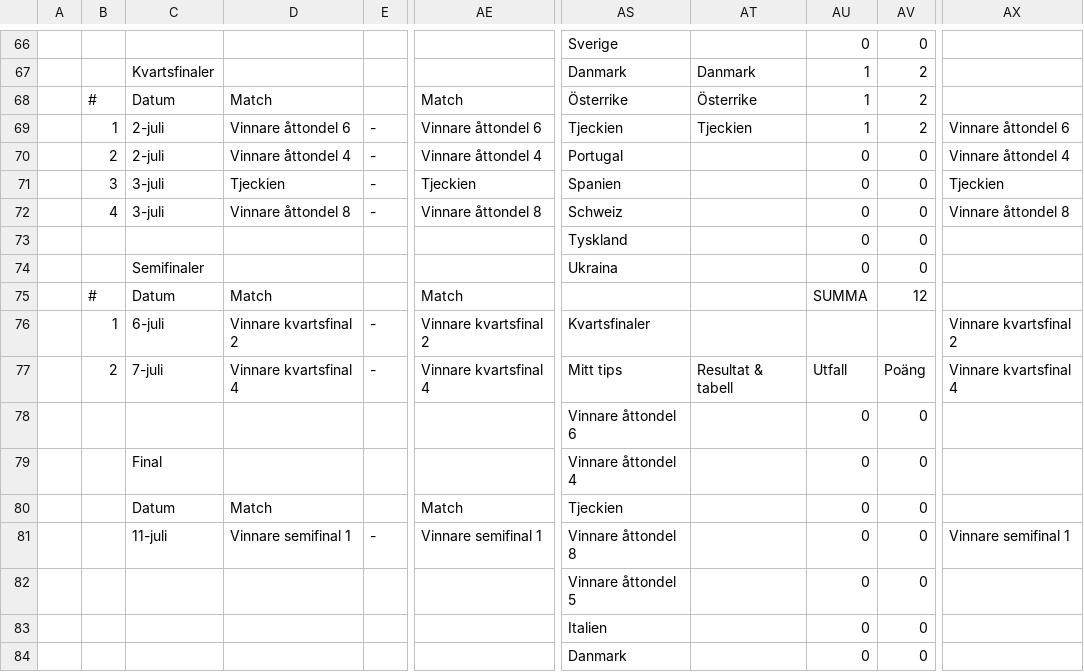
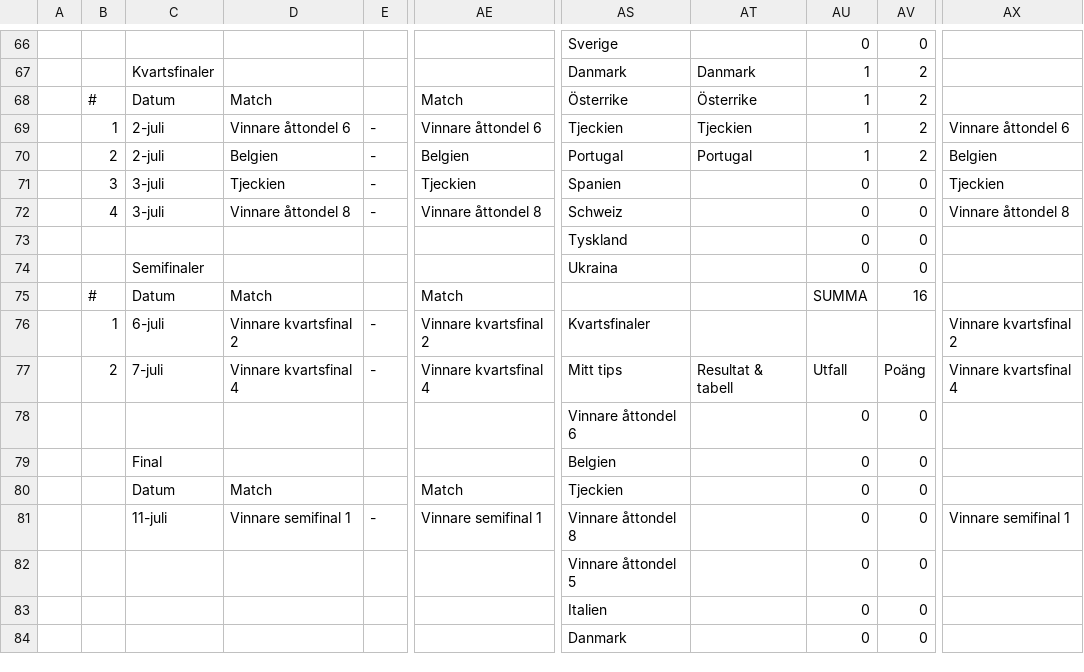
Before and after one commit to Frosslund/emtips2021excel, a CSV file: scores.csv, drawn as a sheet; only a part is shown, gaps mark what is left out; the diff covers the shown part only; the diff names each change by its address in the sheet, - before the commit and + after, or states it on an @@ line.

```diff
--- a/scores.csv
+++ b/scores.csv
-D70: Vinnare åttondel 4
+D70: Belgien
-AE70: Vinnare åttondel 4
+AE70: Belgien
-AT70: (empty)
+AT70: Portugal
-AU70: 0
+AU70: 1
-AV70: 0
+AV70: 2
-AX70: Vinnare åttondel 4
+AX70: Belgien
-AV75: 12
+AV75: 16
-AS79: Vinnare åttondel 4
+AS79: Belgien
```
Also changed, not shown: 80 edited cells elsewhere in this file, 5 other files.
